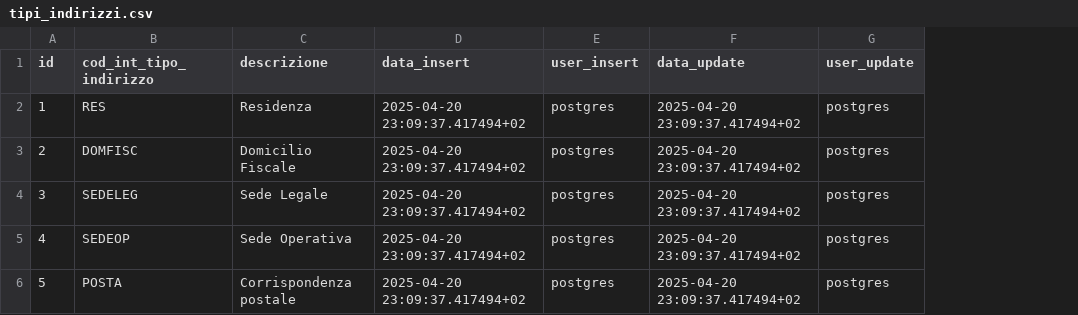
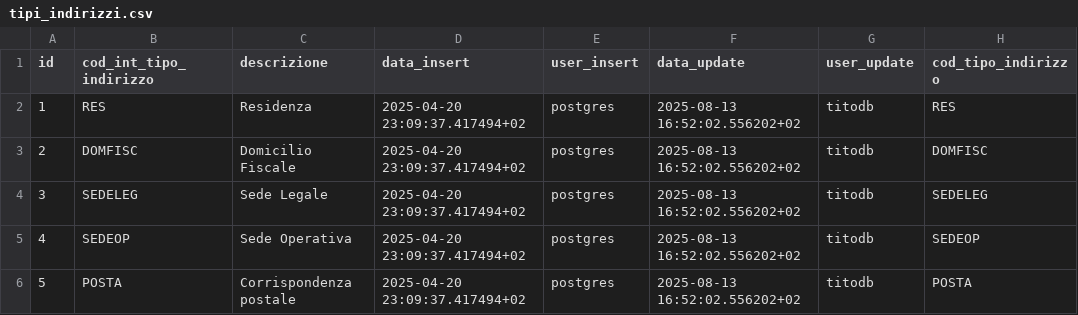
Before and after one commit to Tito-it/ZeroErp, a CSV file: db/changelog/migrations/80_data/sql/config/tipi_indirizzi.csv, drawn as a sheet; the diff names each change by its address in the sheet, - before the commit and + after, or states it on an @@ line.

```diff
--- a/db/changelog/migrations/80_data/sql/config/tipi_indirizzi.csv
+++ b/db/changelog/migrations/80_data/sql/config/tipi_indirizzi.csv
+column H (cod_tipo_indirizzo), rows 2-6: RES | DOMFISC | SEDELEG | SEDEOP | POSTA
-F2:F6 (data_update): 2025-04-20 23:09:37.417494+02
+F2:F6 (data_update): 2025-08-13 16:52:02.556202+02
-G2:G6 (user_update): postgres
+G2:G6 (user_update): titodb
```
Also changed, not shown: db/changelog/migrations/80_data/sql/config/messaggi_errore.csv, db/changelog/migrations/80_data/sql/config/sistema_codici.csv, 28 other files.
